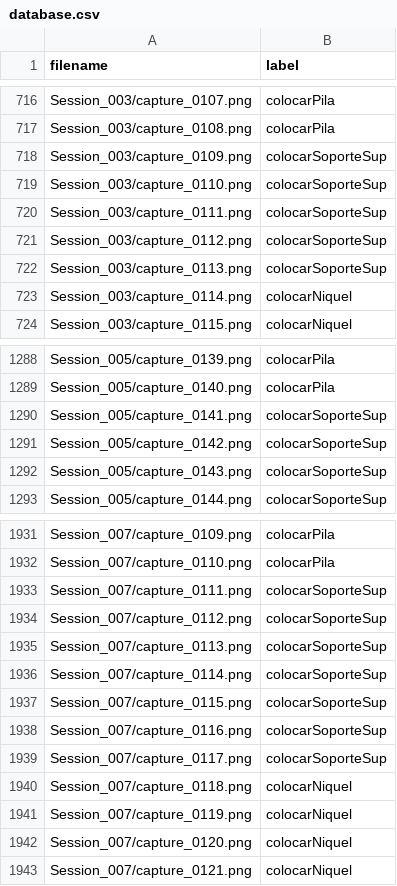
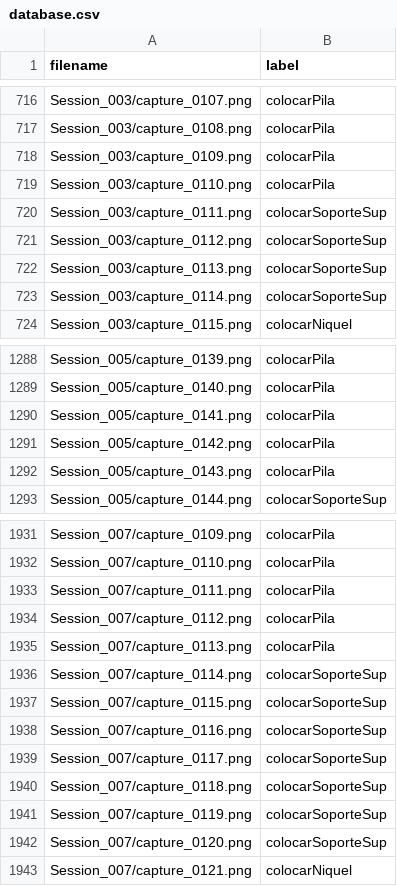
Before and after one commit to iraidabadlopez/TFM_InteligentTutor, a CSV file: Capturas/Capturas_256x256/CapturasVR/database.csv, drawn as a sheet; only a part is shown, gaps mark what is left out; the diff covers the shown part only.

```diff
--- a/Capturas/Capturas_256x256/CapturasVR/database.csv
+++ b/Capturas/Capturas_256x256/CapturasVR/database.csv
@@ -717,4 +717,4 @@ Session_003/capture_0107.png,colocarPila
 Session_003/capture_0108.png,colocarPila
-Session_003/capture_0109.png,colocarSoporteSup
-Session_003/capture_0110.png,colocarSoporteSup
+Session_003/capture_0109.png,colocarPila
+Session_003/capture_0110.png,colocarPila
 Session_003/capture_0111.png,colocarSoporteSup
@@ -722,3 +722,3 @@ Session_003/capture_0112.png,colocarSoporteSup
 Session_003/capture_0113.png,colocarSoporteSup
-Session_003/capture_0114.png,colocarNiquel
+Session_003/capture_0114.png,colocarSoporteSup
 Session_003/capture_0115.png,colocarNiquel
@@ -1289,5 +1289,5 @@ Session_005/capture_0139.png,colocarPila
 Session_005/capture_0140.png,colocarPila
-Session_005/capture_0141.png,colocarSoporteSup
-Session_005/capture_0142.png,colocarSoporteSup
-Session_005/capture_0143.png,colocarSoporteSup
+Session_005/capture_0141.png,colocarPila
+Session_005/capture_0142.png,colocarPila
+Session_005/capture_0143.png,colocarPila
 Session_005/capture_0144.png,colocarSoporteSup
@@ -1932,5 +1932,5 @@ Session_007/capture_0109.png,colocarPila
 Session_007/capture_0110.png,colocarPila
-Session_007/capture_0111.png,colocarSoporteSup
-Session_007/capture_0112.png,colocarSoporteSup
-Session_007/capture_0113.png,colocarSoporteSup
+Session_007/capture_0111.png,colocarPila
+Session_007/capture_0112.png,colocarPila
+Session_007/capture_0113.png,colocarPila
 Session_007/capture_0114.png,colocarSoporteSup
@@ -1939,5 +1939,5 @@ Session_007/capture_0116.png,colocarSoporteSup
 Session_007/capture_0117.png,colocarSoporteSup
-Session_007/capture_0118.png,colocarNiquel
-Session_007/capture_0119.png,colocarNiquel
-Session_007/capture_0120.png,colocarNiquel
+Session_007/capture_0118.png,colocarSoporteSup
+Session_007/capture_0119.png,colocarSoporteSup
+Session_007/capture_0120.png,colocarSoporteSup
 Session_007/capture_0121.png,colocarNiquel
```
Also changed, not shown: 34 edited cells elsewhere in this file, 19 other files.
